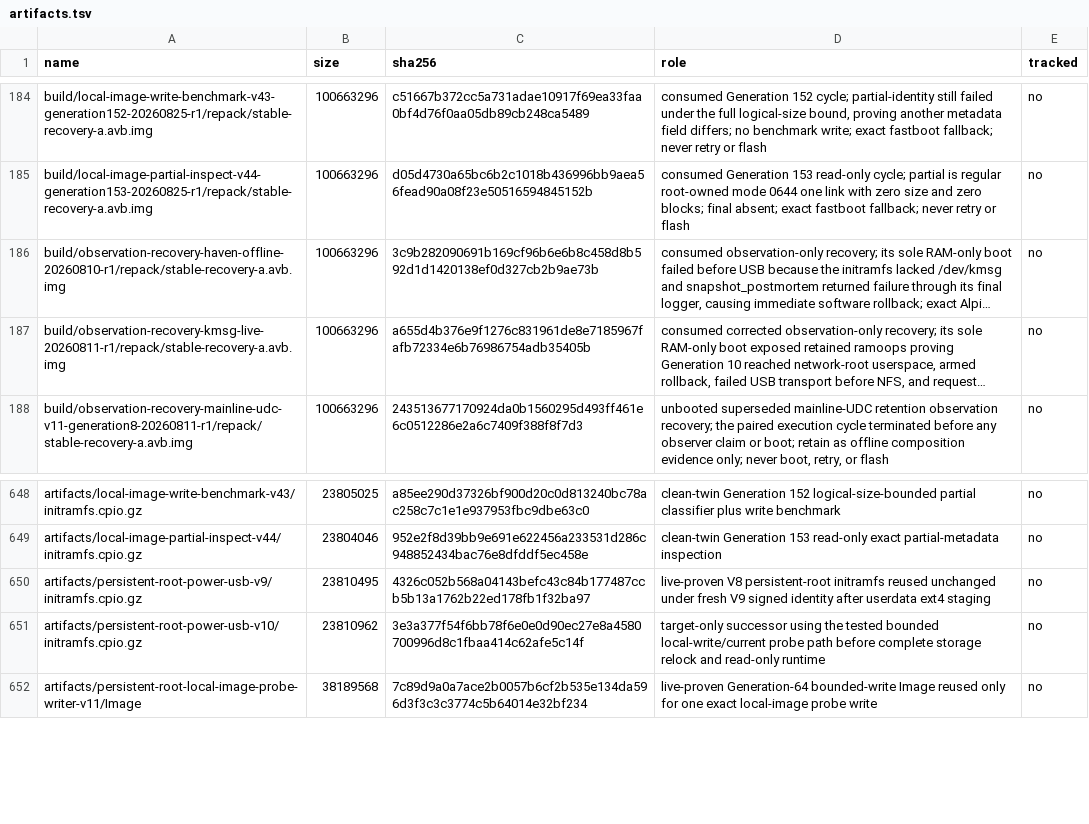
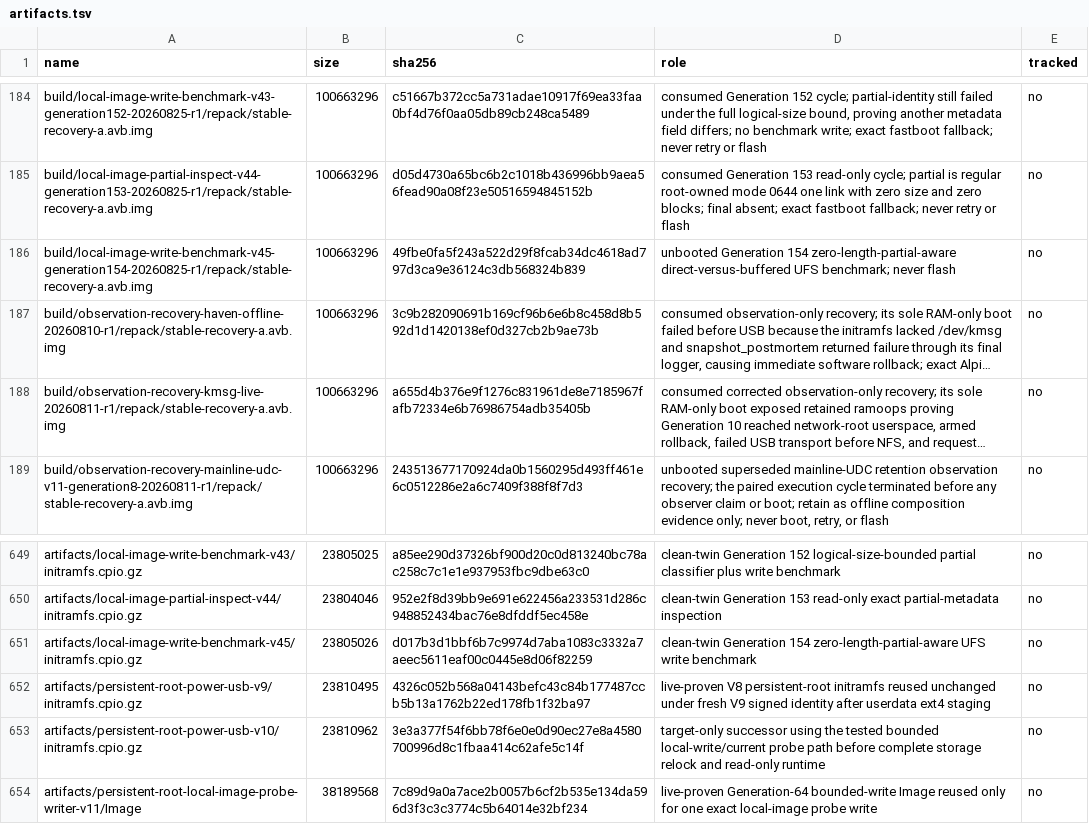
Before and after one commit to klimovich008/rog5-linux, a TSV file: manifests/artifacts.tsv, drawn as a sheet; only a part is shown, gaps mark what is left out; long unchanged cells end in …; the diff names each change by its address in the sheet, - before the commit and + after, or states it on an @@ line.

Commit message:
stage: admit bounded UFS write benchmark

```diff
--- a/manifests/artifacts.tsv
+++ b/manifests/artifacts.tsv
+row 186: build/local-image-write-benchmark-v45-generation154-20260825-r1/repack/stable-recovery-a.avb.img | 100663296 | 49fbe0fa5f243a522d29f8fcab34dc4618ad797d3ca9e36124c3db568324b839 | unbooted Generation 154 zero-length-partial-aware direct-versus-buffered UFS benchmark; never flash | no
+row 651: artifacts/local-image-write-benchmark-v45/initramfs.cpio.gz | 23805026 | d017b3d1bbf6b7c9974d7aba1083c3332a7aeec5611eaf00c0445e8d06f82259 | clean-twin Generation 154 zero-length-partial-aware UFS write benchmark | no
```
Also changed, not shown: manifests/temporary-boot-images.tsv, 12 other files.
